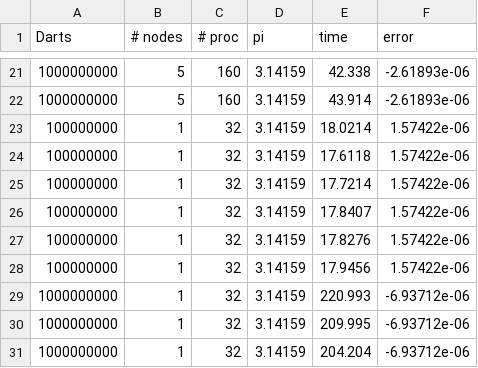
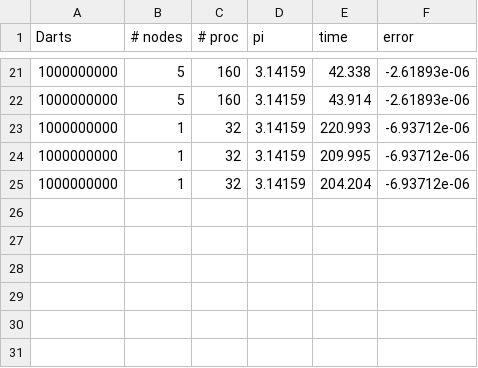
Before and after one commit to cmse822/project-2-pi-by-mpi-team-4, a CSV file: Q7_strong.csv, drawn as a sheet; only a part is shown, gaps mark what is left out; the diff names each change by its address in the sheet, - before the commit and + after, or states it on an @@ line.

```diff
--- a/Q7_strong.csv
+++ b/Q7_strong.csv
-row 23: 100000000 | 1 | 32 | 3.14159 | 18.0214 | 1.57422e-06
-row 24: 100000000 | 1 | 32 | 3.14159 | 17.6118 | 1.57422e-06
-row 25: 100000000 | 1 | 32 | 3.14159 | 17.7214 | 1.57422e-06
-row 26: 100000000 | 1 | 32 | 3.14159 | 17.8407 | 1.57422e-06
-row 27: 100000000 | 1 | 32 | 3.14159 | 17.8276 | 1.57422e-06
-row 28: 100000000 | 1 | 32 | 3.14159 | 17.9456 | 1.57422e-06
```
Also changed, not shown: 1 other file.
